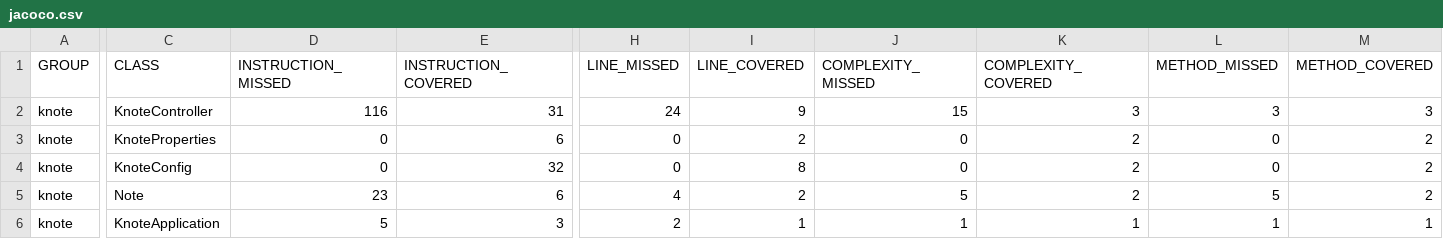
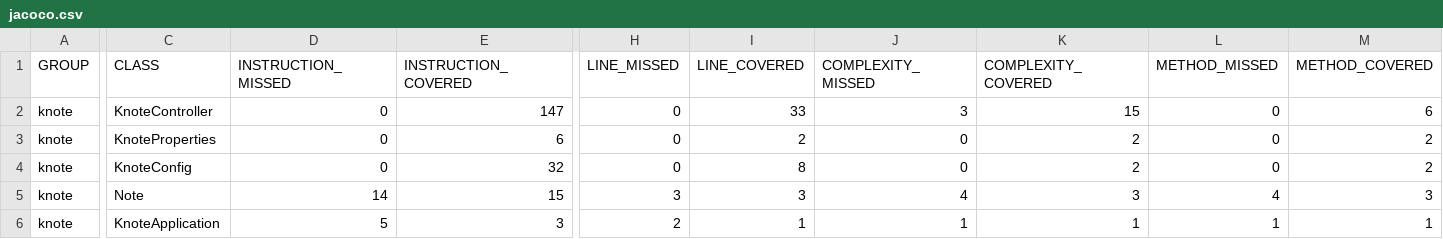
Before and after one commit to akshatjain04/knote-java, a CSV file: Roost-reports/java-unit-knote-java/8e184cb2-f3d4-4a13-9e87-40973de82626/04-05/coverageReport/jacoco.csv, drawn as a sheet; only a part is shown, gaps mark what is left out; the diff covers the shown part only; the diff names each change by its address in the sheet, - before the commit and + after, or states it on an @@ line.

Commit message:
Test reports generated by RoostGPT
Using AI Model Inference, for user feedback: Modify\sCode\sto\sfix\sthis\serror\n\"\swere\sexecuted!\s(Set\s-Dsurefire.failIfNoSpecifiedTests=false\sto\signore\sthis\serror.)\s->\s[Help\s1]

```diff
--- a/Roost-reports/java-unit-knote-java/8e184cb2-f3d4-4a13-9e87-40973de82626/04-05/coverageReport/jacoco.csv
+++ b/Roost-reports/java-unit-knote-java/8e184cb2-f3d4-4a13-9e87-40973de82626/04-05/coverageReport/jacoco.csv
-D2 (INSTRUCTION_MISSED): 116
+D2 (INSTRUCTION_MISSED): 0
-E2 (INSTRUCTION_COVERED): 31
+E2 (INSTRUCTION_COVERED): 147
-H2 (LINE_MISSED): 24
+H2 (LINE_MISSED): 0
-I2 (LINE_COVERED): 9
+I2 (LINE_COVERED): 33
-J2 (COMPLEXITY_MISSED): 15
+J2 (COMPLEXITY_MISSED): 3
-K2 (COMPLEXITY_COVERED): 3
+K2 (COMPLEXITY_COVERED): 15
-L2 (METHOD_MISSED): 3
+L2 (METHOD_MISSED): 0
-M2 (METHOD_COVERED): 3
+M2 (METHOD_COVERED): 6
-D5 (INSTRUCTION_MISSED): 23
+D5 (INSTRUCTION_MISSED): 14
-E5 (INSTRUCTION_COVERED): 6
+E5 (INSTRUCTION_COVERED): 15
-H5 (LINE_MISSED): 4
+H5 (LINE_MISSED): 3
-I5 (LINE_COVERED): 2
+I5 (LINE_COVERED): 3
-J5 (COMPLEXITY_MISSED): 5
+J5 (COMPLEXITY_MISSED): 4
-K5 (COMPLEXITY_COVERED): 2
+K5 (COMPLEXITY_COVERED): 3
-L5 (METHOD_MISSED): 5
+L5 (METHOD_MISSED): 4
-M5 (METHOD_COVERED): 2
+M5 (METHOD_COVERED): 3
```
Also changed, not shown: 2 edited cells elsewhere in this file, 13 other files.
